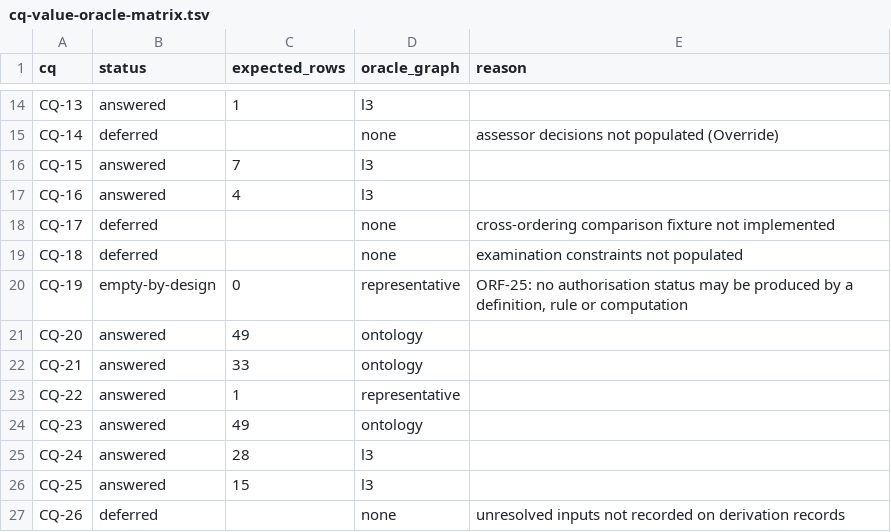
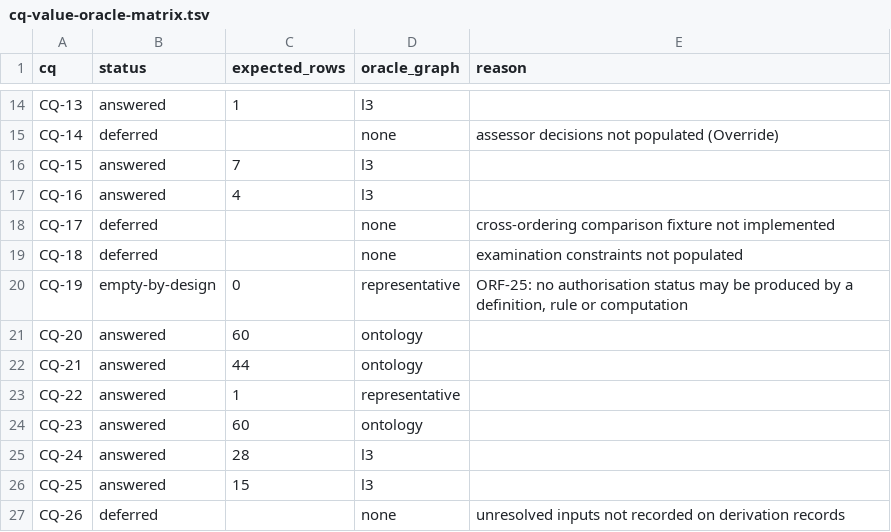
Before and after one commit to maryshap/railsec-scope-ontology, a TSV file: reports/cq-value-oracle-matrix.tsv, drawn as a sheet; only a part is shown, gaps mark what is left out.

```diff
--- a/reports/cq-value-oracle-matrix.tsv
+++ b/reports/cq-value-oracle-matrix.tsv
@@ -20,6 +20,6 @@ CQ-18	deferred		none	examination constraints not populated
 CQ-19	empty-by-design	0	representative	ORF-25: no authorisation status may be produced by a definition, rule or computation
-CQ-20	answered	49	ontology
-CQ-21	answered	33	ontology
+CQ-20	answered	60	ontology
+CQ-21	answered	44	ontology
 CQ-22	answered	1	representative	
-CQ-23	answered	49	ontology
+CQ-23	answered	60	ontology
 CQ-24	answered	28	l3	
```
Also changed, not shown: docs/CONCEPTUAL_CHANGE_CATALOG.tsv, reports/entity-formalisation-matrix.tsv, 7 other files.
